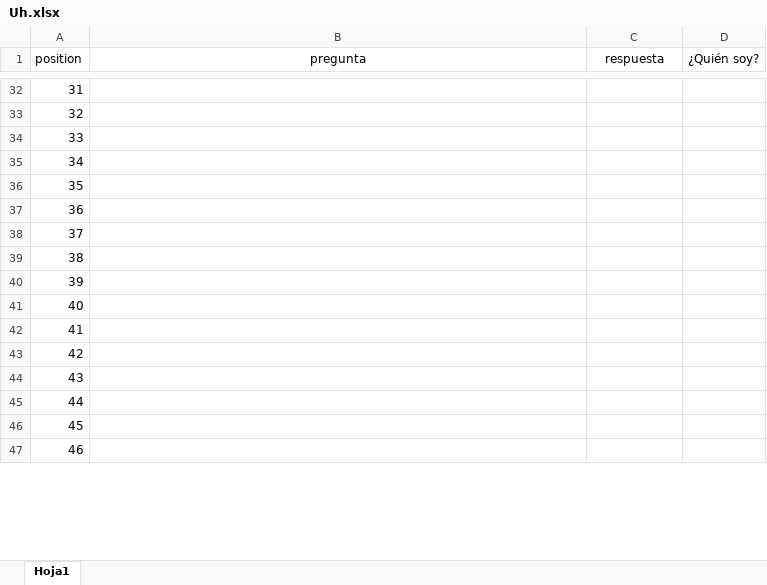
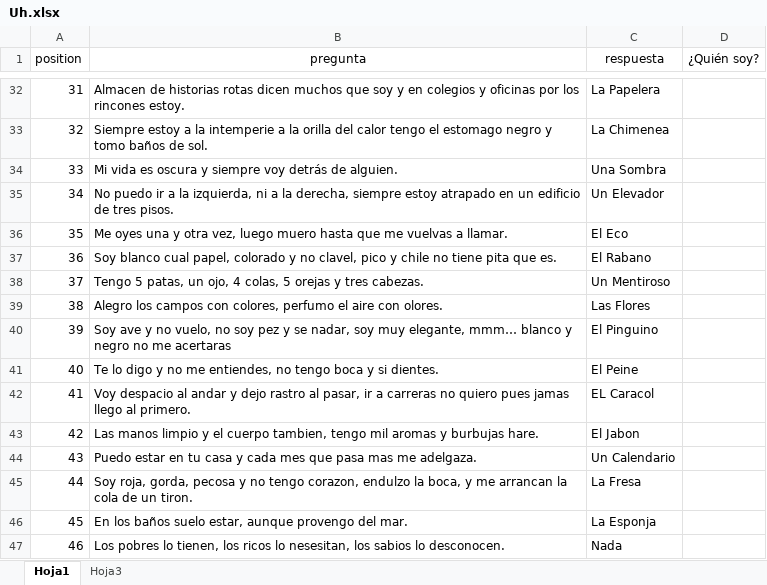
Before and after one commit to panfletoig/Nygma, an Excel workbook: exel/Uh.xlsx, sheet Hoja1, drawn as a sheet; only a part is shown, gaps mark what is left out; values as stored, in another font and other column widths than the file's, no borders; table styles not drawn; the diff covers the shown part only; the diff names each change by its address in the sheet, - before the commit and + after, or states it on an @@ line.

```diff
--- a/exel/Uh.xlsx (sheet Hoja1)
+++ b/exel/Uh.xlsx (sheet Hoja1)
+sheet tab: Hoja3
-B32 (pregunta): (empty)
+B32 (pregunta): Almacen de historias rotas dicen muchos que soy y en colegios y oficinas por los rincones estoy.
-C32 (respuesta): (empty)
+C32 (respuesta): La Papelera
-B33 (pregunta): (empty)
+B33 (pregunta): Siempre estoy a la intemperie a la orilla del calor tengo el estomago negro y tomo baños de sol.
-C33 (respuesta): (empty)
+C33 (respuesta): La Chimenea
-B34 (pregunta): (empty)
+B34 (pregunta): Mi vida es oscura y siempre voy detrás de alguien.
-C34 (respuesta): (empty)
+C34 (respuesta): Una Sombra
-B35 (pregunta): (empty)
+B35 (pregunta): No puedo ir a la izquierda, ni a la derecha, siempre estoy atrapado en un edificio de tres pisos.
-C35 (respuesta): (empty)
+C35 (respuesta): Un Elevador
-B36 (pregunta): (empty)
+B36 (pregunta): Me oyes una y otra vez, luego muero hasta que me vuelvas a llamar.
-C36 (respuesta): (empty)
+C36 (respuesta): El Eco
-B37 (pregunta): (empty)
+B37 (pregunta): Soy blanco cual papel, colorado y no clavel, pico y chile no tiene pita que es.
-C37 (respuesta): (empty)
+C37 (respuesta): El Rabano
-B38 (pregunta): (empty)
+B38 (pregunta): Tengo 5 patas, un ojo, 4 colas, 5 orejas y tres cabezas.
-C38 (respuesta): (empty)
+C38 (respuesta): Un Mentiroso
-B39 (pregunta): (empty)
+B39 (pregunta): Alegro los campos con colores, perfumo el aire con olores.
-C39 (respuesta): (empty)
+C39 (respuesta): Las Flores
-B40 (pregunta): (empty)
+B40 (pregunta): Soy ave y no vuelo, no soy pez y se nadar, soy muy elegante, mmm… blanco y negro no me acertaras
-C40 (respuesta): (empty)
+C40 (respuesta): El Pinguino
-B41 (pregunta): (empty)
+B41 (pregunta): Te lo digo y no me entiendes, no tengo boca y si dientes.
-C41 (respuesta): (empty)
+C41 (respuesta): El Peine
-B42 (pregunta): (empty)
+B42 (pregunta): Voy despacio al andar y dejo rastro al pasar, ir a carreras no quiero pues jamas llego al primero.
-C42 (respuesta): (empty)
+C42 (respuesta): EL Caracol
-B43 (pregunta): (empty)
+B43 (pregunta): Las manos limpio y el cuerpo tambien, tengo mil aromas y burbujas hare.
-C43 (respuesta): (empty)
+C43 (respuesta): El Jabon
-B44 (pregunta): (empty)
+B44 (pregunta): Puedo estar en tu casa y cada mes que pasa mas me adelgaza.
-C44 (respuesta): (empty)
+C44 (respuesta): Un Calendario
-B45 (pregunta): (empty)
+B45 (pregunta): Soy roja, gorda, pecosa y no tengo corazon, endulzo la boca, y me arrancan la cola de un tiron.
-C45 (respuesta): (empty)
+C45 (respuesta): La Fresa
-B46 (pregunta): (empty)
+B46 (pregunta): En los baños suelo estar, aunque provengo del mar.
-C46 (respuesta): (empty)
+C46 (respuesta): La Esponja
-B47 (pregunta): (empty)
+B47 (pregunta): Los pobres lo tienen, los ricos lo nesesitan, los sabios lo desconocen.
-C47 (respuesta): (empty)
+C47 (respuesta): Nada
```
Also changed, not shown: 41 edited cells elsewhere in this sheet, 1 other file.
